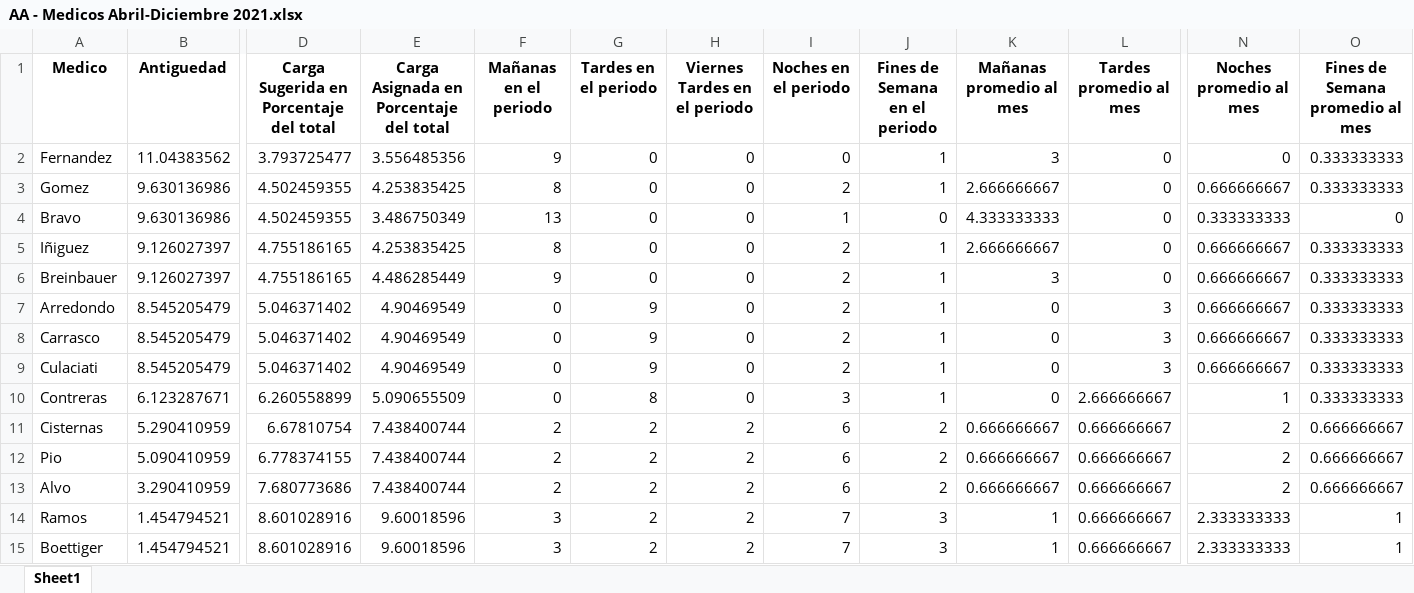
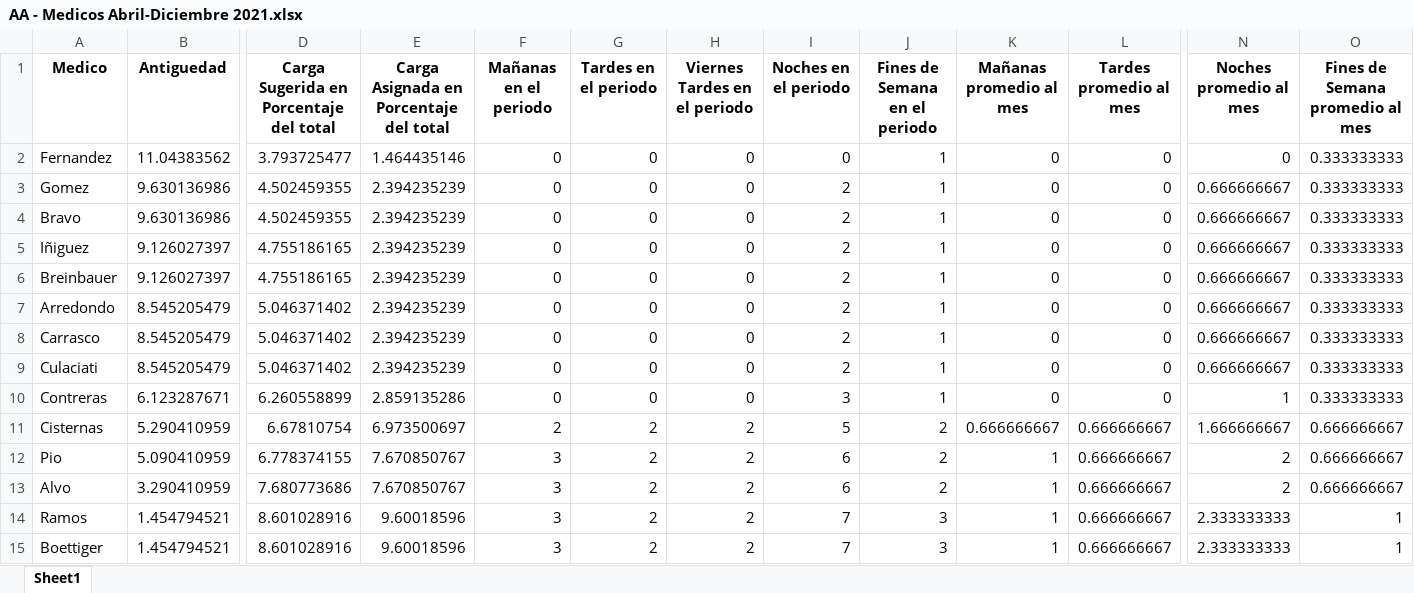
Before and after one commit to HayoBK/TurnosAlemana, an Excel workbook: AA - Medicos Abril-Diciembre 2021.xlsx, sheet Sheet1, drawn as a sheet; only a part is shown, gaps mark what is left out; values as stored, in another font and other column widths than the file's, no borders; the diff covers the shown part only; the diff names each change by its address in the sheet, - before the commit and + after, or states it on an @@ line.

```diff
--- a/AA - Medicos Abril-Diciembre 2021.xlsx (sheet Sheet1)
+++ b/AA - Medicos Abril-Diciembre 2021.xlsx (sheet Sheet1)
-E2: 3.556485356
+E2: 1.464435146
-F2 (Mañanas en el periodo): 9
+F2 (Mañanas en el periodo): 0
-K2 (Mañanas promedio al mes): 3
+K2 (Mañanas promedio al mes): 0
-E3: 4.253835425
+E3: 2.394235239
-F3 (Mañanas en el periodo): 8
+F3 (Mañanas en el periodo): 0
-K3 (Mañanas promedio al mes): 2.666666667
+K3 (Mañanas promedio al mes): 0
-E4: 3.486750349
+E4: 2.394235239
-F4 (Mañanas en el periodo): 13
+F4 (Mañanas en el periodo): 0
-I4 (Noches en el periodo): 1
+I4 (Noches en el periodo): 2
-J4 (Fines de Semana en el periodo): 0
+J4 (Fines de Semana en el periodo): 1
-K4 (Mañanas promedio al mes): 4.333333333
+K4 (Mañanas promedio al mes): 0
-N4 (Noches promedio al mes): 0.333333333
+N4 (Noches promedio al mes): 0.666666667
-O4 (Fines de Semana promedio al mes): 0
+O4 (Fines de Semana promedio al mes): 0.333333333
-E5: 4.253835425
+E5: 2.394235239
-F5 (Mañanas en el periodo): 8
+F5 (Mañanas en el periodo): 0
-K5 (Mañanas promedio al mes): 2.666666667
+K5 (Mañanas promedio al mes): 0
-E6: 4.486285449
+E6: 2.394235239
-F6 (Mañanas en el periodo): 9
+F6 (Mañanas en el periodo): 0
-K6 (Mañanas promedio al mes): 3
+K6 (Mañanas promedio al mes): 0
-E7:E9: 4.90469549
+E7:E9: 2.394235239
-G7:G9 (Tardes en el periodo): 9
+G7:G9 (Tardes en el periodo): 0
-L7:L9 (Tardes promedio al mes): 3
+L7:L9 (Tardes promedio al mes): 0
-E10: 5.090655509
+E10: 2.859135286
-G10 (Tardes en el periodo): 8
+G10 (Tardes en el periodo): 0
-L10 (Tardes promedio al mes): 2.666666667
+L10 (Tardes promedio al mes): 0
-E11: 7.438400744
+E11: 6.973500697
-I11 (Noches en el periodo): 6
+I11 (Noches en el periodo): 5
-N11 (Noches promedio al mes): 2
+N11 (Noches promedio al mes): 1.666666667
-E12:E13: 7.438400744
+E12:E13: 7.670850767
-F12:F13 (Mañanas en el periodo): 2
+F12:F13 (Mañanas en el periodo): 3
-K12:K13 (Mañanas promedio al mes): 0.666666667
+K12:K13 (Mañanas promedio al mes): 1
```
Also changed, not shown: 6 edited cells elsewhere in this sheet, AA - Calendario de Turnos(version Git_Hub 8).xlsx, AAA - Revision Asignacion Real.xlsx, 6 other files.
